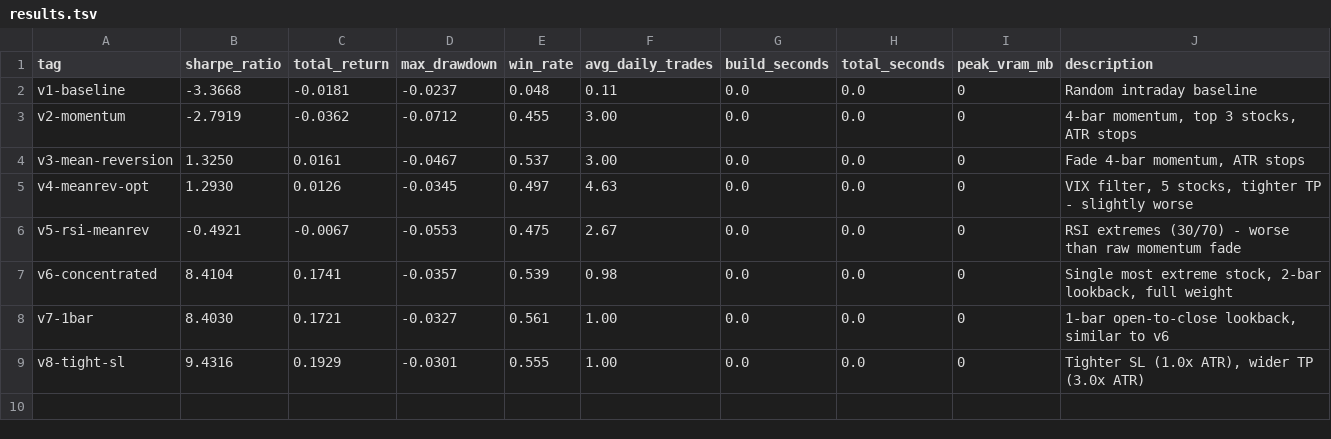
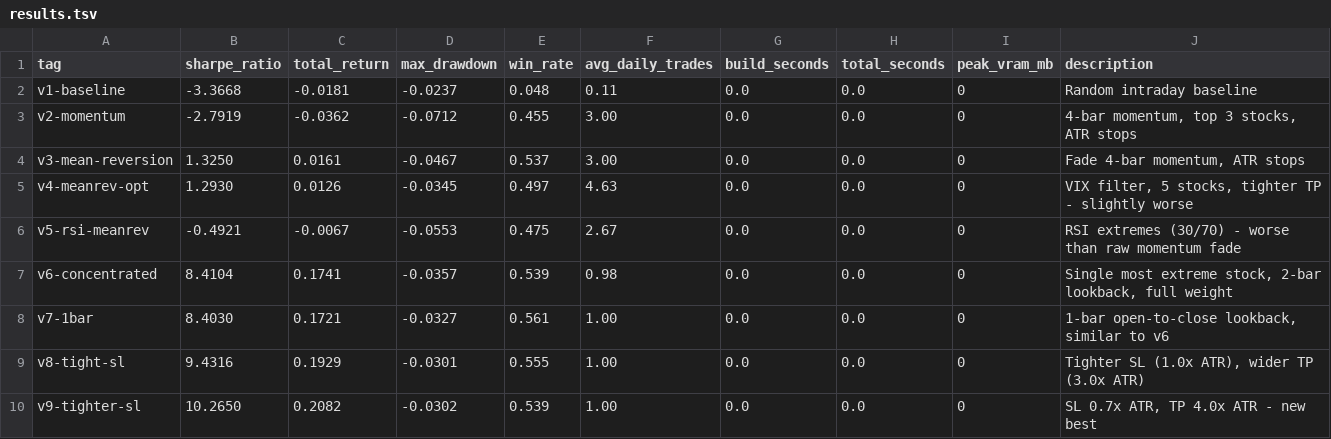
Before and after one commit to arshchawla21/autoresearch-trader, a TSV file: results.tsv, drawn as a sheet; the diff names each change by its address in the sheet, - before the commit and + after, or states it on an @@ line.

```diff
--- a/results.tsv
+++ b/results.tsv
+row 10: v9-tighter-sl | 10.2650 | 0.2082 | -0.0302 | 0.539 | 1.00 | 0.0 | 0.0 | 0 | SL 0.7x ATR, TP 4.0x ATR - new best
```
Also changed, not shown: 1 other file.
